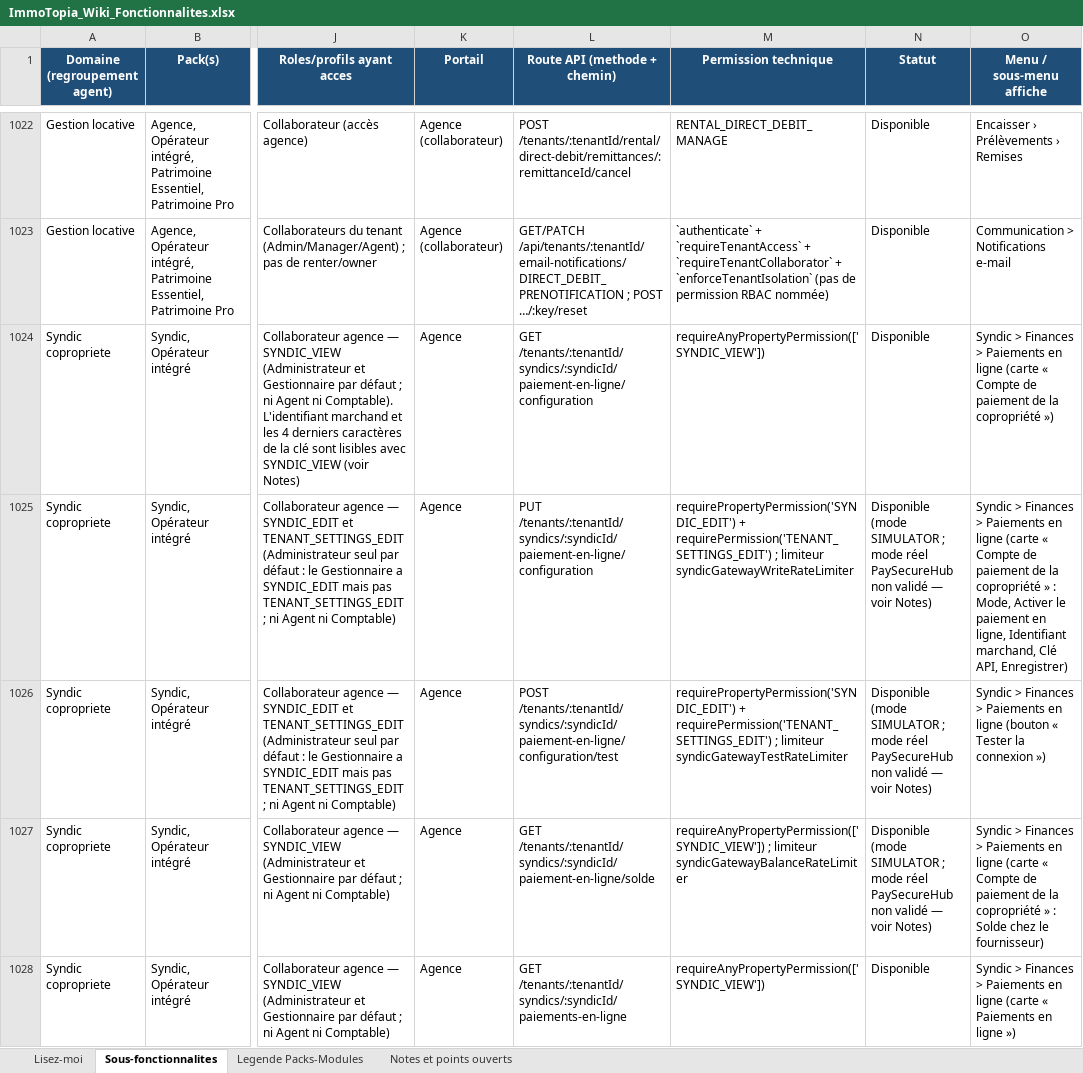
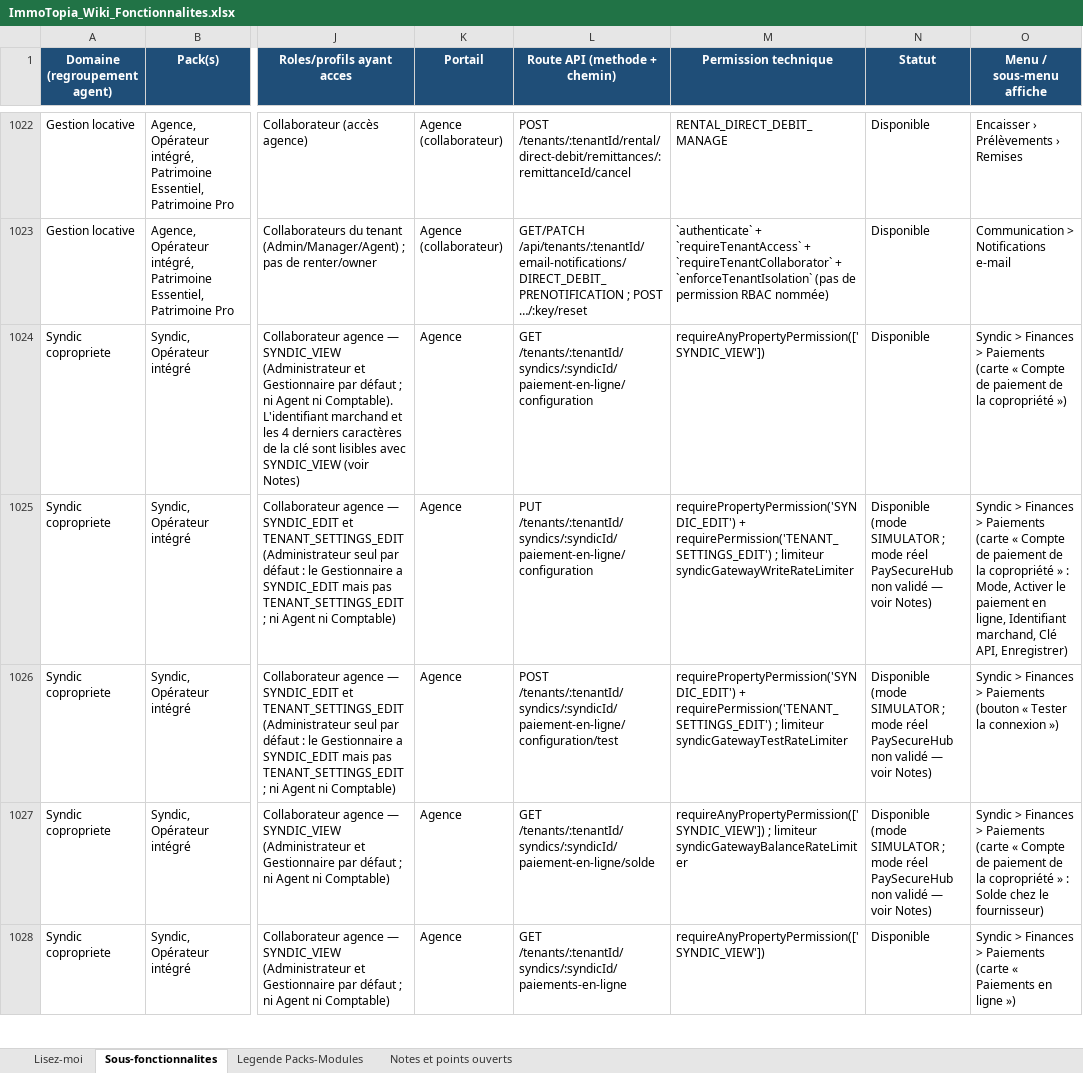
Before and after one commit to bkourouma/immotopia, an Excel workbook: docs/fonctionnalites/ImmoTopia_Wiki_Fonctionnalites.xlsx, sheet Sous-fonctionnalites, drawn as a sheet; only a part is shown, gaps mark what is left out; values as stored, in another font and other column widths than the file's, no borders; table styles not drawn; the diff covers the shown part only; the diff names each change by its address in the sheet, - before the commit and + after, or states it on an @@ line.

```diff
--- a/docs/fonctionnalites/ImmoTopia_Wiki_Fonctionnalites.xlsx (sheet Sous-fonctionnalites)
+++ b/docs/fonctionnalites/ImmoTopia_Wiki_Fonctionnalites.xlsx (sheet Sous-fonctionnalites)
-O1024 (Menu / sous-menu affiche): …> Paiements en ligne (carte «…
+O1024 (Menu / sous-menu affiche): …> Paiements (carte «…
-O1025 (Menu / sous-menu affiche): …> Paiements en ligne (carte «…
+O1025 (Menu / sous-menu affiche): …> Paiements (carte «…
-O1026 (Menu / sous-menu affiche): …> Paiements en ligne (bouton «…
+O1026 (Menu / sous-menu affiche): …> Paiements (bouton «…
-O1027 (Menu / sous-menu affiche): …> Paiements en ligne (carte «…
+O1027 (Menu / sous-menu affiche): …> Paiements (carte «…
-O1028 (Menu / sous-menu affiche): …> Paiements en ligne (carte «…
+O1028 (Menu / sous-menu affiche): …> Paiements (carte «…
```
Also changed, not shown: 22 added rows and 5 edited cells elsewhere in this sheet, 47 other files.
